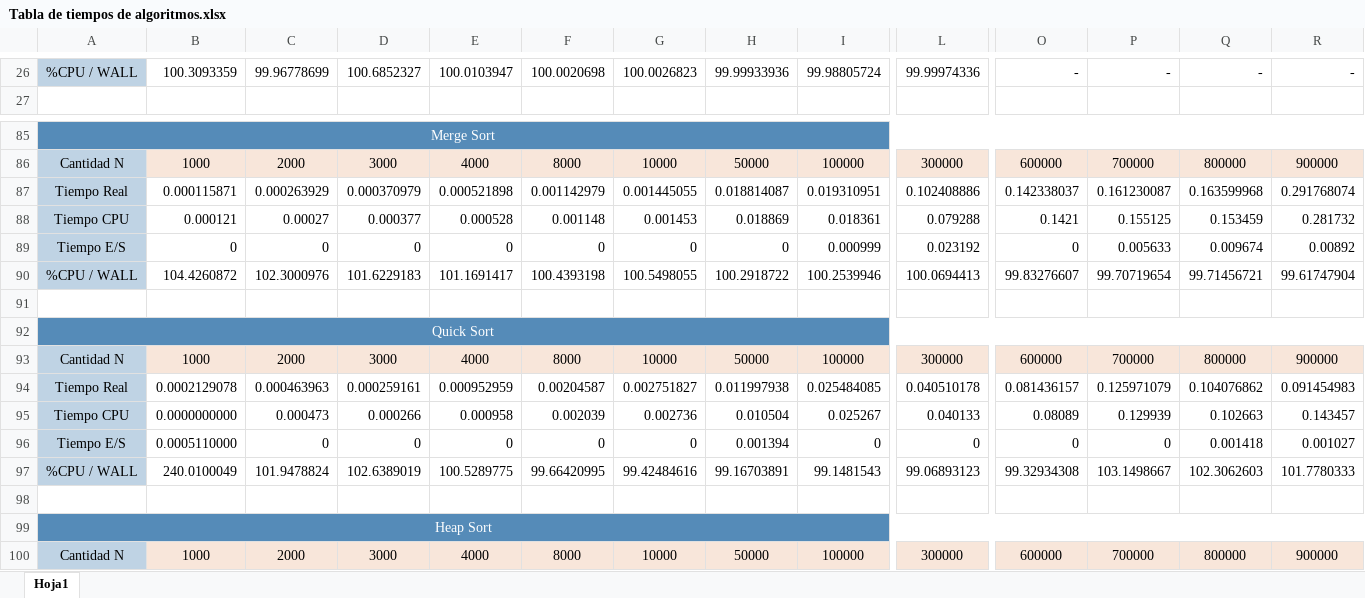
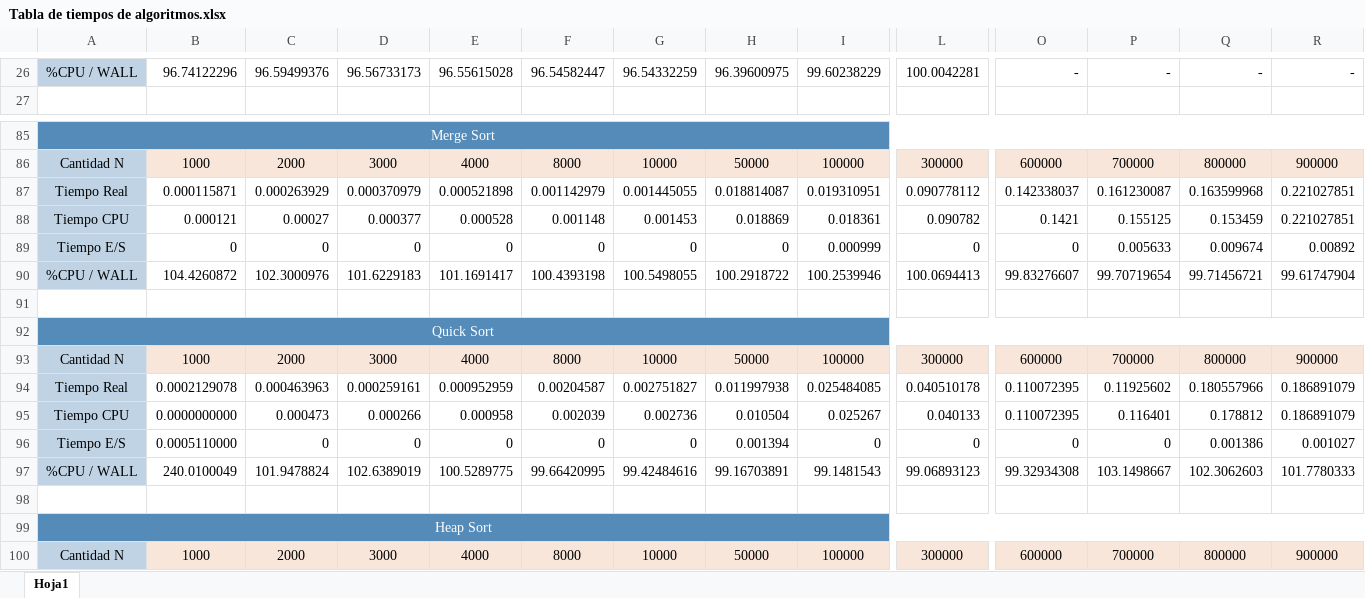
Before and after one commit to P0nchyz/Analisis-y-Disegno-de-Algoritmos, an Excel workbook: practica-1/Recopilacion de datos/Tabla de tiempos de algoritmos.xlsx, sheet Hoja1, drawn as a sheet; only a part is shown, gaps mark what is left out; values as stored, in another font and other column widths than the file's, no borders; charts and pictures not drawn; the diff covers the shown part only; the diff names each change by its address in the sheet, - before the commit and + after, or states it on an @@ line.

```diff
--- a/practica-1/Recopilacion de datos/Tabla de tiempos de algoritmos.xlsx (sheet Hoja1)
+++ b/practica-1/Recopilacion de datos/Tabla de tiempos de algoritmos.xlsx (sheet Hoja1)
-B26: 100.3093359
+B26: 96.74122296
-C26: 99.96778699
+C26: 96.59499376
-D26: 100.6852327
+D26: 96.56733173
-E26: 100.0103947
+E26: 96.55615028
-F26: 100.0020698
+F26: 96.54582447
-G26: 100.0026823
+G26: 96.54332259
-H26: 99.99933936
+H26: 96.39600975
-I26: 99.98805724
+I26: 99.60238229
-L26: 99.99974336
+L26: 100.0042281
-L87: 0.102408886
+L87: 0.090778112
-R87: 0.291768074
+R87: 0.221027851
-L88: 0.079288
+L88: 0.090782
-R88: 0.281732
+R88: 0.221027851
-L89: 0.023192
+L89: 0
-O94: 0.081436157
+O94: 0.110072395
-P94: 0.125971079
+P94: 0.11925602
-Q94: 0.104076862
+Q94: 0.180557966
-R94: 0.091454983
+R94: 0.186891079
-O95: 0.08089
+O95: 0.110072395
-P95: 0.129939
+P95: 0.116401
-Q95: 0.102663
+Q95: 0.178812
-R95: 0.143457
+R95: 0.186891079
-Q96: 0.001418
+Q96: 0.001386
```
Also changed, not shown: 10 added rows, 10 removed rows, 36 edited cells and merged cells elsewhere in this sheet, charts or pictures.
